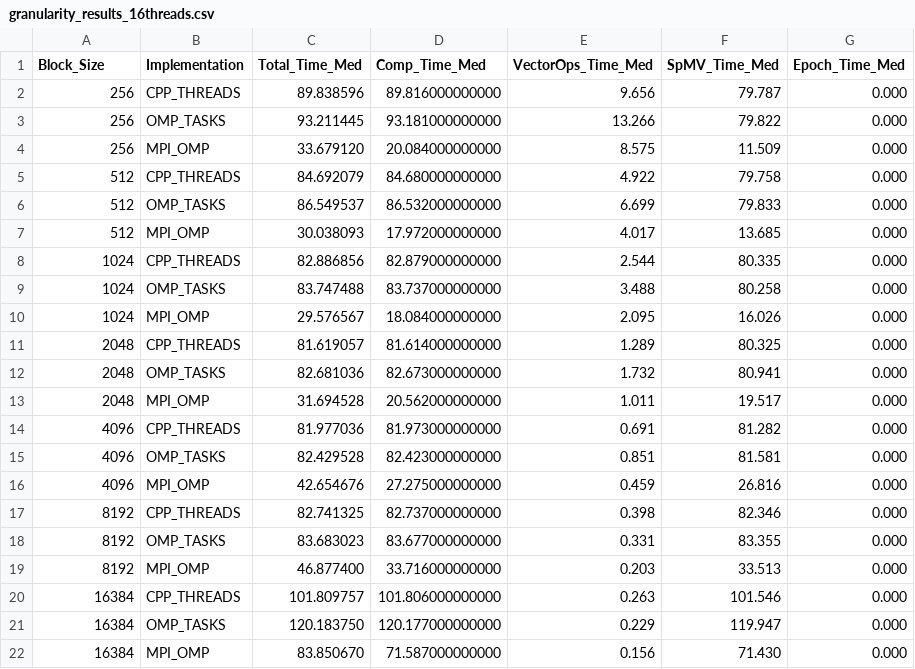
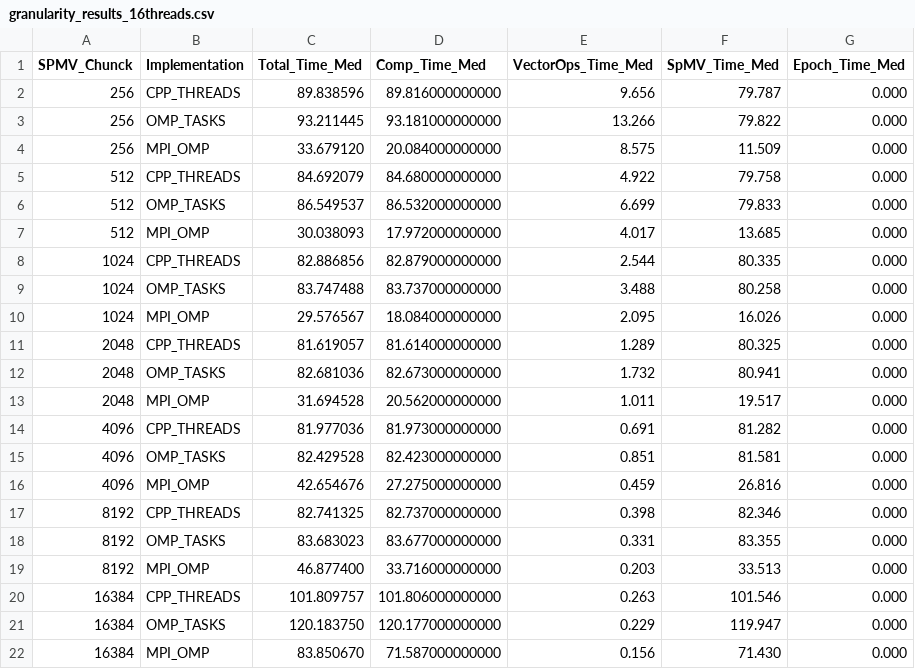
Before and after one commit to gabrieledigiulio/SPM, a CSV file: exp/results/granularity_results_16threads.csv, drawn as a sheet.

```diff
--- a/exp/results/granularity_results_16threads.csv
+++ b/exp/results/granularity_results_16threads.csv
@@ -1,2 +1,2 @@
-Block_Size,Implementation,Total_Time_Med,Comp_Time_Med,VectorOps_Time_Med,SpMV_Time_Med,Epoch_Time_Med
+SPMV_Chunck,Implementation,Total_Time_Med,Comp_Time_Med,VectorOps_Time_Med,SpMV_Time_Med,Epoch_Time_Med
 256,CPP_THREADS,89.838596,89.816000000000,9.656,79.787,0.000
```
Also changed, not shown: exp/results/granularity_results_32threads.csv, exp/results/mpi_sweep_results.csv, 3 other files.
